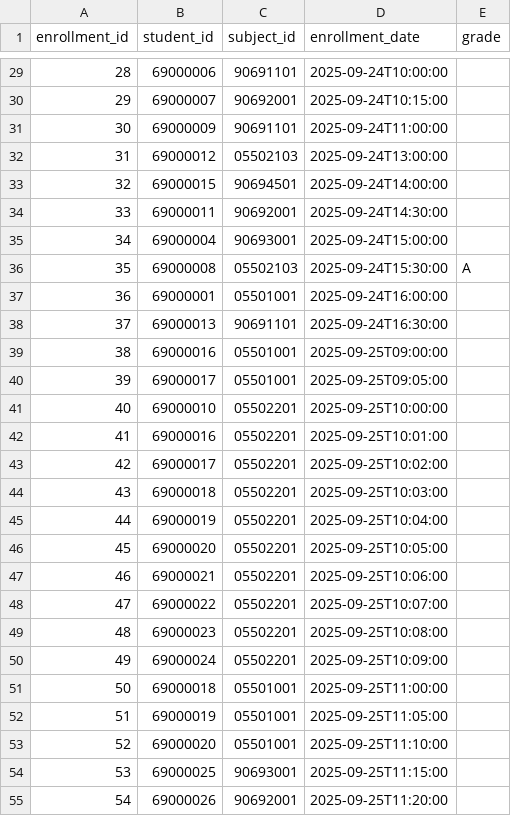
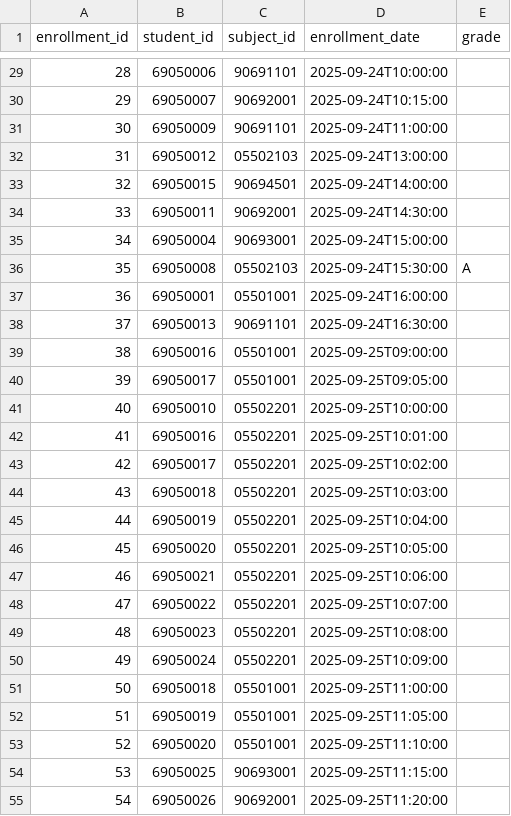
Before and after one commit to Phongkiatr/MVC-1-2568, a CSV file: enrollments.csv, drawn as a sheet; only a part is shown, gaps mark what is left out; the diff covers the shown part only.

```diff
--- a/enrollments.csv
+++ b/enrollments.csv
@@ -29,27 +29,27 @@ enrollment_id,student_id,subject_id,enrollment_date,grade
-28,69000006,90691101,2025-09-24T10:00:00,
-29,69000007,90692001,2025-09-24T10:15:00,
-30,69000009,90691101,2025-09-24T11:00:00,
-31,69000012,05502103,2025-09-24T13:00:00,
-32,69000015,90694501,2025-09-24T14:00:00,
-33,69000011,90692001,2025-09-24T14:30:00,
-34,69000004,90693001,2025-09-24T15:00:00,
-35,69000008,05502103,2025-09-24T15:30:00,A
-36,69000001,05501001,2025-09-24T16:00:00,
-37,69000013,90691101,2025-09-24T16:30:00,
-38,69000016,05501001,2025-09-25T09:00:00,
-39,69000017,05501001,2025-09-25T09:05:00,
-40,69000010,05502201,2025-09-25T10:00:00,
-41,69000016,05502201,2025-09-25T10:01:00,
-42,69000017,05502201,2025-09-25T10:02:00,
-43,69000018,05502201,2025-09-25T10:03:00,
-44,69000019,05502201,2025-09-25T10:04:00,
-45,69000020,05502201,2025-09-25T10:05:00,
-46,69000021,05502201,2025-09-25T10:06:00,
-47,69000022,05502201,2025-09-25T10:07:00,
-48,69000023,05502201,2025-09-25T10:08:00,
-49,69000024,05502201,2025-09-25T10:09:00,
-50,69000018,05501001,2025-09-25T11:00:00,
-51,69000019,05501001,2025-09-25T11:05:00,
-52,69000020,05501001,2025-09-25T11:10:00,
-53,69000025,90693001,2025-09-25T11:15:00,
-54,69000026,90692001,2025-09-25T11:20:00,
+28,69050006,90691101,2025-09-24T10:00:00,
+29,69050007,90692001,2025-09-24T10:15:00,
+30,69050009,90691101,2025-09-24T11:00:00,
+31,69050012,05502103,2025-09-24T13:00:00,
+32,69050015,90694501,2025-09-24T14:00:00,
+33,69050011,90692001,2025-09-24T14:30:00,
+34,69050004,90693001,2025-09-24T15:00:00,
+35,69050008,05502103,2025-09-24T15:30:00,A
+36,69050001,05501001,2025-09-24T16:00:00,
+37,69050013,90691101,2025-09-24T16:30:00,
+38,69050016,05501001,2025-09-25T09:00:00,
+39,69050017,05501001,2025-09-25T09:05:00,
+40,69050010,05502201,2025-09-25T10:00:00,
+41,69050016,05502201,2025-09-25T10:01:00,
+42,69050017,05502201,2025-09-25T10:02:00,
+43,69050018,05502201,2025-09-25T10:03:00,
+44,69050019,05502201,2025-09-25T10:04:00,
+45,69050020,05502201,2025-09-25T10:05:00,
+46,69050021,05502201,2025-09-25T10:06:00,
+47,69050022,05502201,2025-09-25T10:07:00,
+48,69050023,05502201,2025-09-25T10:08:00,
+49,69050024,05502201,2025-09-25T10:09:00,
+50,69050018,05501001,2025-09-25T11:00:00,
+51,69050019,05501001,2025-09-25T11:05:00,
+52,69050020,05501001,2025-09-25T11:10:00,
+53,69050025,90693001,2025-09-25T11:15:00,
+54,69050026,90692001,2025-09-25T11:20:00,
```
Also changed, not shown: 35 edited cells elsewhere in this file.
